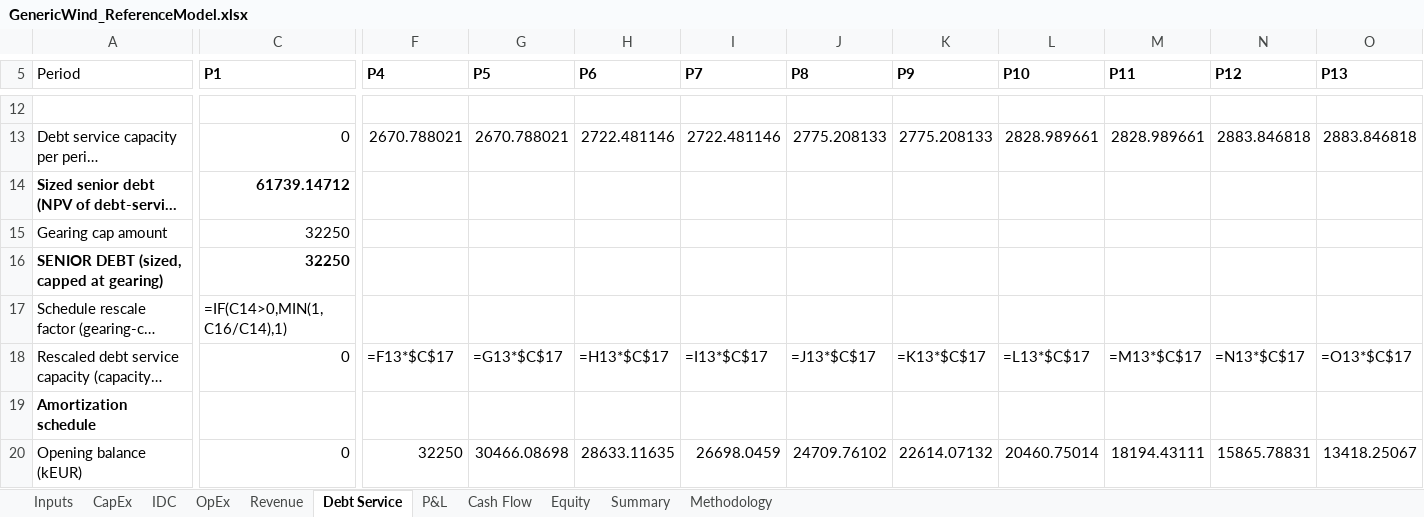
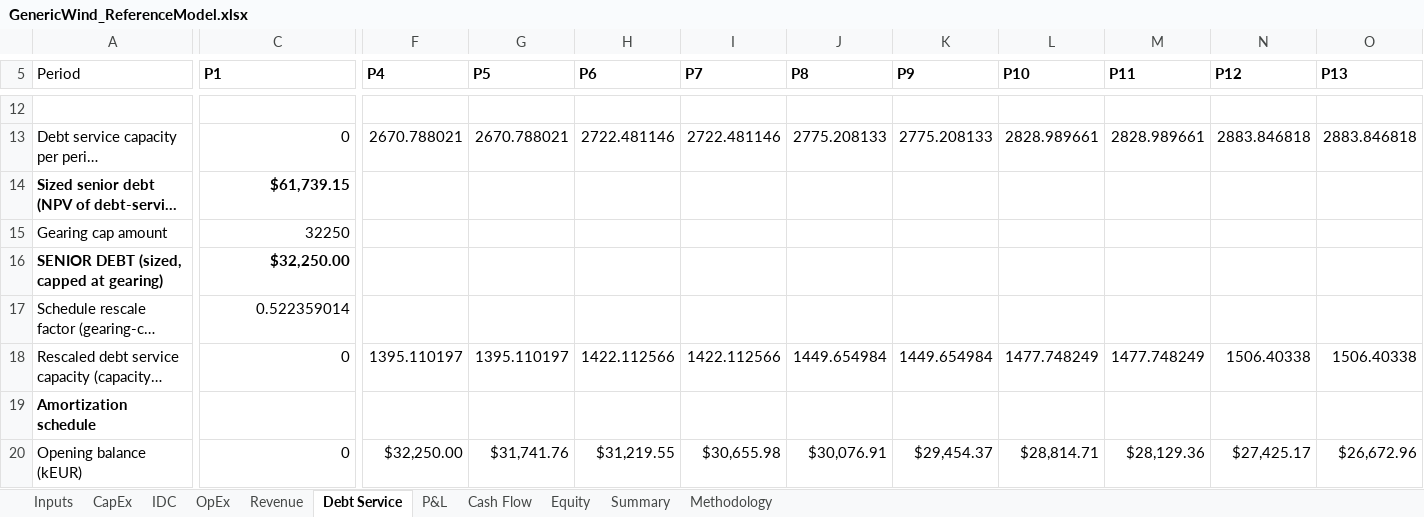
Before and after one commit to xofisamba/Finco1, an Excel workbook: validation/reference_models/GenericWind_ReferenceModel.xlsx, sheet Debt Service, drawn as a sheet; only a part is shown, gaps mark what is left out; long unchanged cells end in …; values as stored, in another font and other column widths than the file's, no borders; formulas without a stored value are shown as written; the diff covers the shown part only; the diff names each change by its address in the sheet, - before the commit and + after, or states it on an @@ line.

```diff
--- a/validation/reference_models/GenericWind_ReferenceModel.xlsx (sheet Debt Service)
+++ b/validation/reference_models/GenericWind_ReferenceModel.xlsx (sheet Debt Service)
-C14 (P1): 61739.14712
+C14 (P1): $61,739.15
-C16 (P1): 32250
+C16 (P1): $32,250.00
-C17 (P1): =IF(C14>0,MIN(1,C16/C14),1)
+C17 (P1): 0.522359014
-F18 (P4): =F13*$C$17
+F18 (P4): 1395.110197
-G18 (P5): =G13*$C$17
+G18 (P5): 1395.110197
-H18 (P6): =H13*$C$17
+H18 (P6): 1422.112566
-I18 (P7): =I13*$C$17
+I18 (P7): 1422.112566
-J18 (P8): =J13*$C$17
+J18 (P8): 1449.654984
-K18 (P9): =K13*$C$17
+K18 (P9): 1449.654984
-L18 (P10): =L13*$C$17
+L18 (P10): 1477.748249
-M18 (P11): =M13*$C$17
+M18 (P11): 1477.748249
-N18 (P12): =N13*$C$17
+N18 (P12): 1506.40338
-O18 (P13): =O13*$C$17
+O18 (P13): 1506.40338
-F20 (P4): 32250
+F20 (P4): $32,250.00
-G20 (P5): 30466.08698
+G20 (P5): $31,741.76
-H20 (P6): 28633.11635
+H20 (P6): $31,219.55
-I20 (P7): 26698.0459
+I20 (P7): $30,655.98
-J20 (P8): 24709.76102
+J20 (P8): $30,076.91
-K20 (P9): 22614.07132
+K20 (P9): $29,454.37
-L20 (P10): 20460.75014
+L20 (P10): $28,814.71
-M20 (P11): 18194.43111
+M20 (P11): $28,129.36
-N20 (P12): 15865.78831
+N20 (P12): $27,425.17
-O20 (P13): 13418.25067
+O20 (P13): $26,672.96
```
Also changed, not shown: 190 edited cells elsewhere in this sheet, sheet Cash Flow, sheet P&L, sheet Equity, sheet Summary, formulas that keep their value, validation/reference_models/GenericSolar_ReferenceModel.xlsx, 4 other files.
